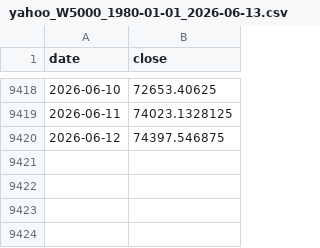
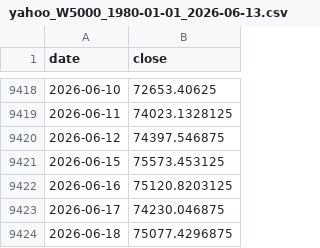
Before and after one commit to Shawn-zhao/US_Fund_Tools, a CSV file: backtest_outputs/cache/yahoo_W5000_1980-01-01_2026-06-13.csv, drawn as a sheet; only a part is shown, gaps mark what is left out; the diff names each change by its address in the sheet, - before the commit and + after, or states it on an @@ line.

```diff
--- a/backtest_outputs/cache/yahoo_W5000_1980-01-01_2026-06-13.csv
+++ b/backtest_outputs/cache/yahoo_W5000_1980-01-01_2026-06-13.csv
+row 9421: 2026-06-15 | 75573.453125
+row 9422: 2026-06-16 | 75120.8203125
+row 9423: 2026-06-17 | 74230.046875
+row 9424: 2026-06-18 | 75077.4296875
```
Also changed, not shown: backtest_outputs/cache/yahoo_GSPC_1980-01-01_2026-06-13.csv, backtest_outputs/cache/yahoo_NDX_1980-01-01_2026-06-13.csv, 4 other files.
